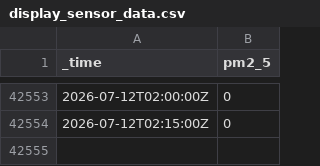
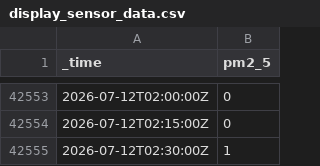
Before and after one commit to andersx/data-upload, a CSV file: display_sensor_data.csv, drawn as a sheet; only a part is shown, gaps mark what is left out; the diff names each change by its address in the sheet, - before the commit and + after, or states it on an @@ line.

Commit message:
Update PM2.5 sensor log: 2026-07-12T04:45:03+02:00

```diff
--- a/display_sensor_data.csv
+++ b/display_sensor_data.csv
+row 42555: 2026-07-12T02:30:00Z | 1
```
